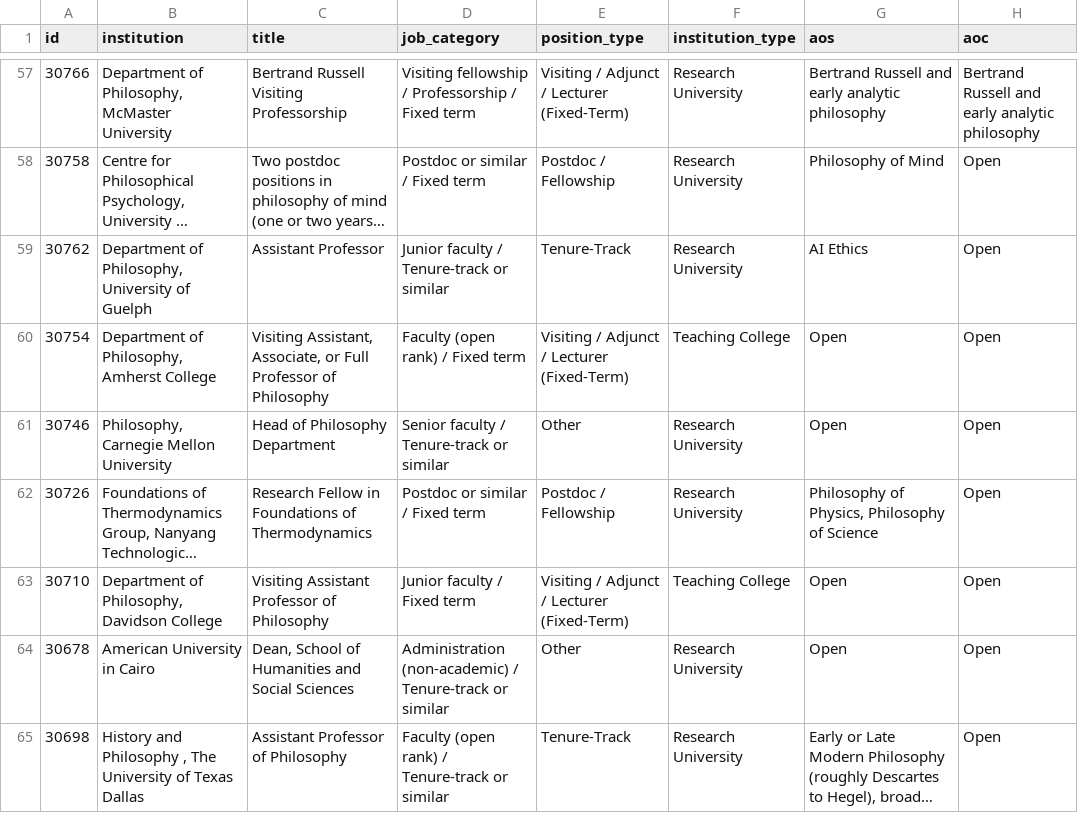
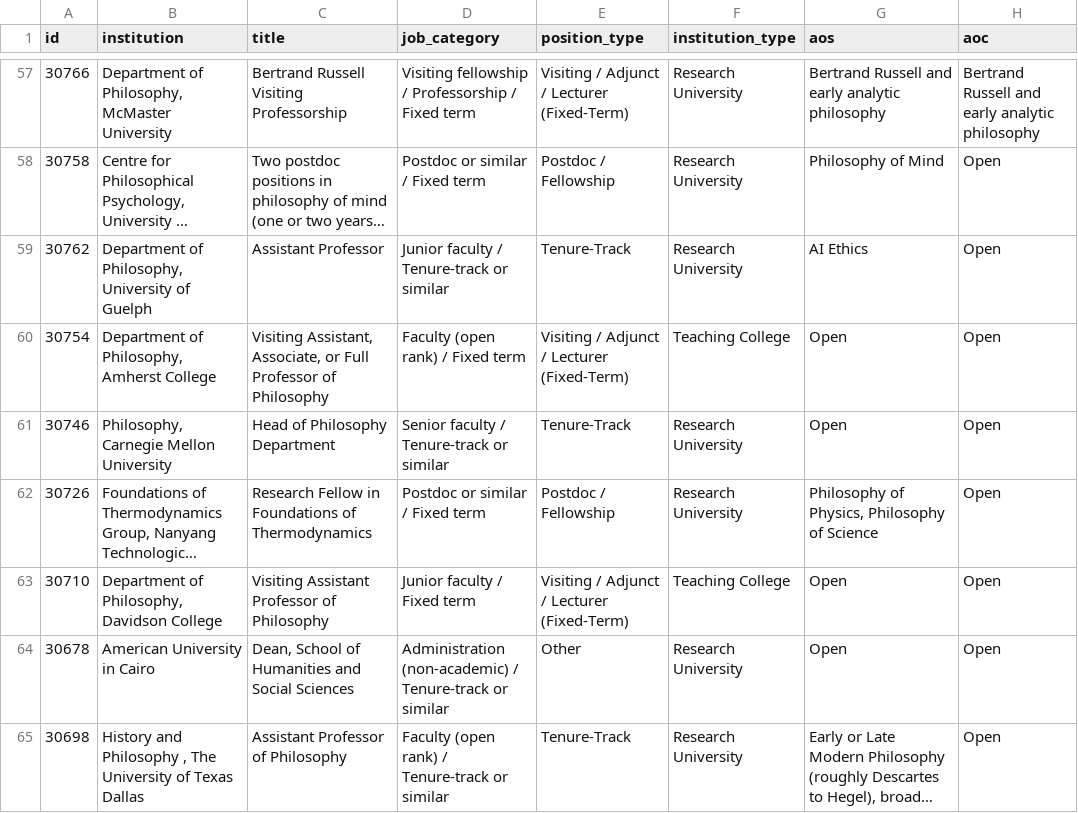
Before and after one commit to 7tzjtxxgh2-jpg/Claude-Phil-Jobs-Tracker, a CSV file: data/jobs_all.csv, drawn as a sheet; only a part is shown, gaps mark what is left out; long unchanged cells end in …; the diff covers the shown part only; the diff names each change by its address in the sheet, - before the commit and + after, or states it on an @@ line.

```diff
--- a/data/jobs_all.csv
+++ b/data/jobs_all.csv
-E61 (position_type): Other
+E61 (position_type): Tenure-Track
```
Also changed, not shown: 1 added row, 2 removed rows, 2 moved rows and 31 edited cells elsewhere in this file, data/trends_weekly.csv, 14 other files.
